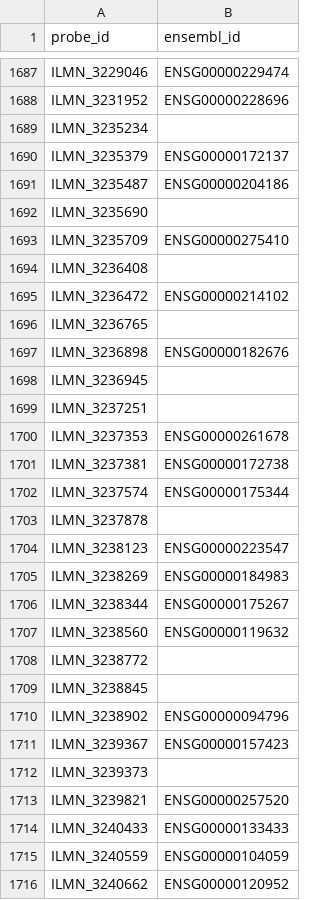
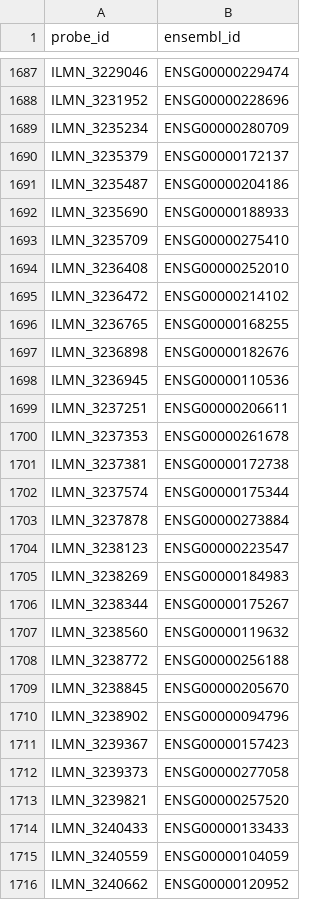
Before and after one commit to AlexsLemonade/illumina-refinery, a TSV file: out/02_selecting_gene_ids/illuminaHumanv4.tsv, drawn as a sheet; only a part is shown, gaps mark what is left out; the diff covers the shown part only.

```diff
--- a/out/02_selecting_gene_ids/illuminaHumanv4.tsv
+++ b/out/02_selecting_gene_ids/illuminaHumanv4.tsv
@@ -1688,13 +1688,13 @@ ILMN_3229046	ENSG00000229474
 ILMN_3231952	ENSG00000228696
-ILMN_3235234	
+ILMN_3235234	ENSG00000280709
 ILMN_3235379	ENSG00000172137
 ILMN_3235487	ENSG00000204186
-ILMN_3235690	
+ILMN_3235690	ENSG00000188933
 ILMN_3235709	ENSG00000275410
-ILMN_3236408	
+ILMN_3236408	ENSG00000252010
 ILMN_3236472	ENSG00000214102
-ILMN_3236765	
+ILMN_3236765	ENSG00000168255
 ILMN_3236898	ENSG00000182676
-ILMN_3236945	
-ILMN_3237251	
+ILMN_3236945	ENSG00000110536
+ILMN_3237251	ENSG00000206611
 ILMN_3237353	ENSG00000261678
@@ -1702,3 +1702,3 @@ ILMN_3237381	ENSG00000172738
 ILMN_3237574	ENSG00000175344
-ILMN_3237878	
+ILMN_3237878	ENSG00000273884
 ILMN_3238123	ENSG00000223547
@@ -1707,7 +1707,7 @@ ILMN_3238344	ENSG00000175267
 ILMN_3238560	ENSG00000119632
-ILMN_3238772	
-ILMN_3238845	
+ILMN_3238772	ENSG00000256188
+ILMN_3238845	ENSG00000205670
 ILMN_3238902	ENSG00000094796
 ILMN_3239367	ENSG00000157423
-ILMN_3239373	
+ILMN_3239373	ENSG00000277058
 ILMN_3239821	ENSG00000257520
```
Also changed, not shown: 80 edited cells elsewhere in this file, out/02_selecting_gene_ids/illuminaHumanv1.tsv, out/02_selecting_gene_ids/illuminaHumanv2.tsv, 7 other files.
